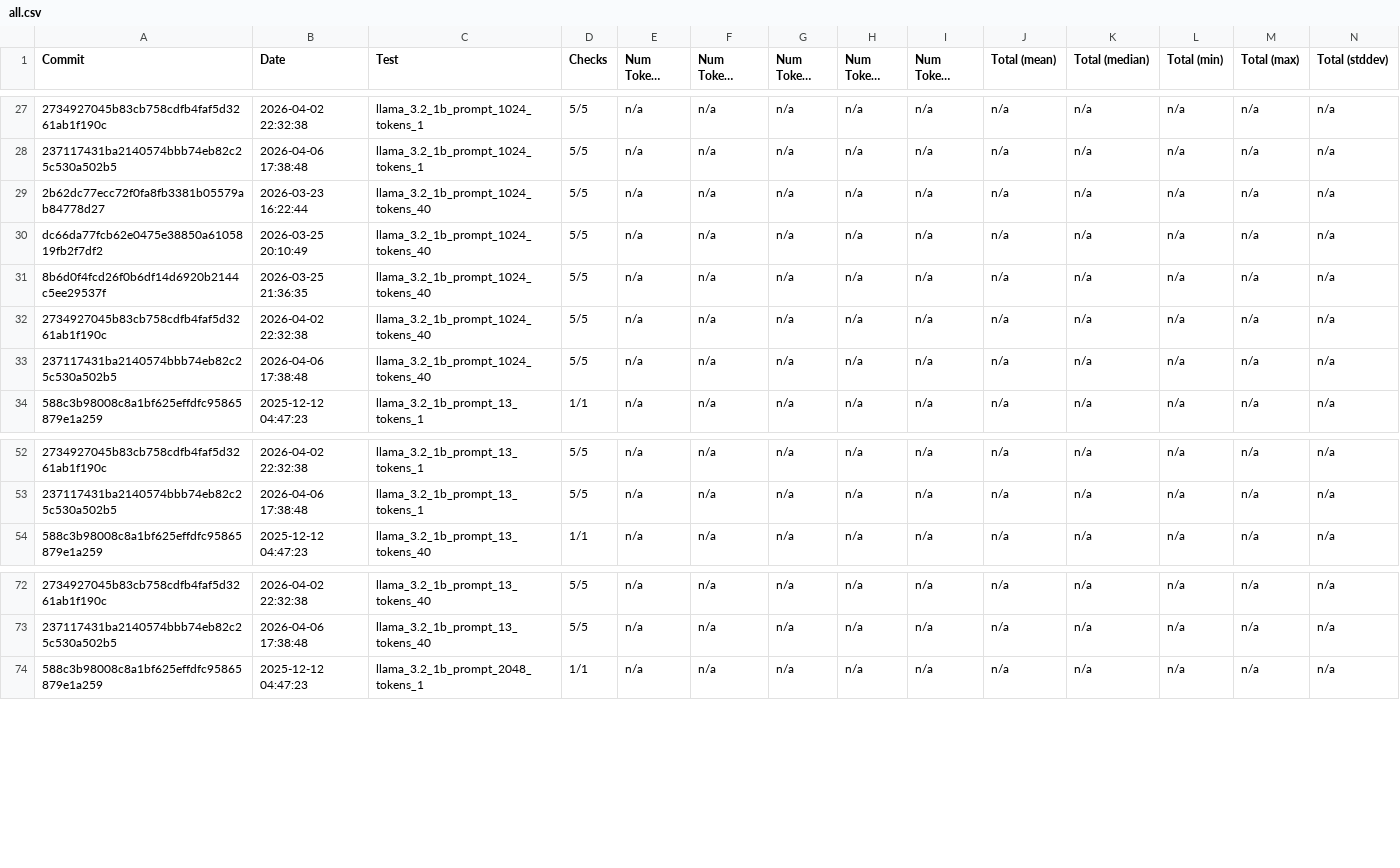
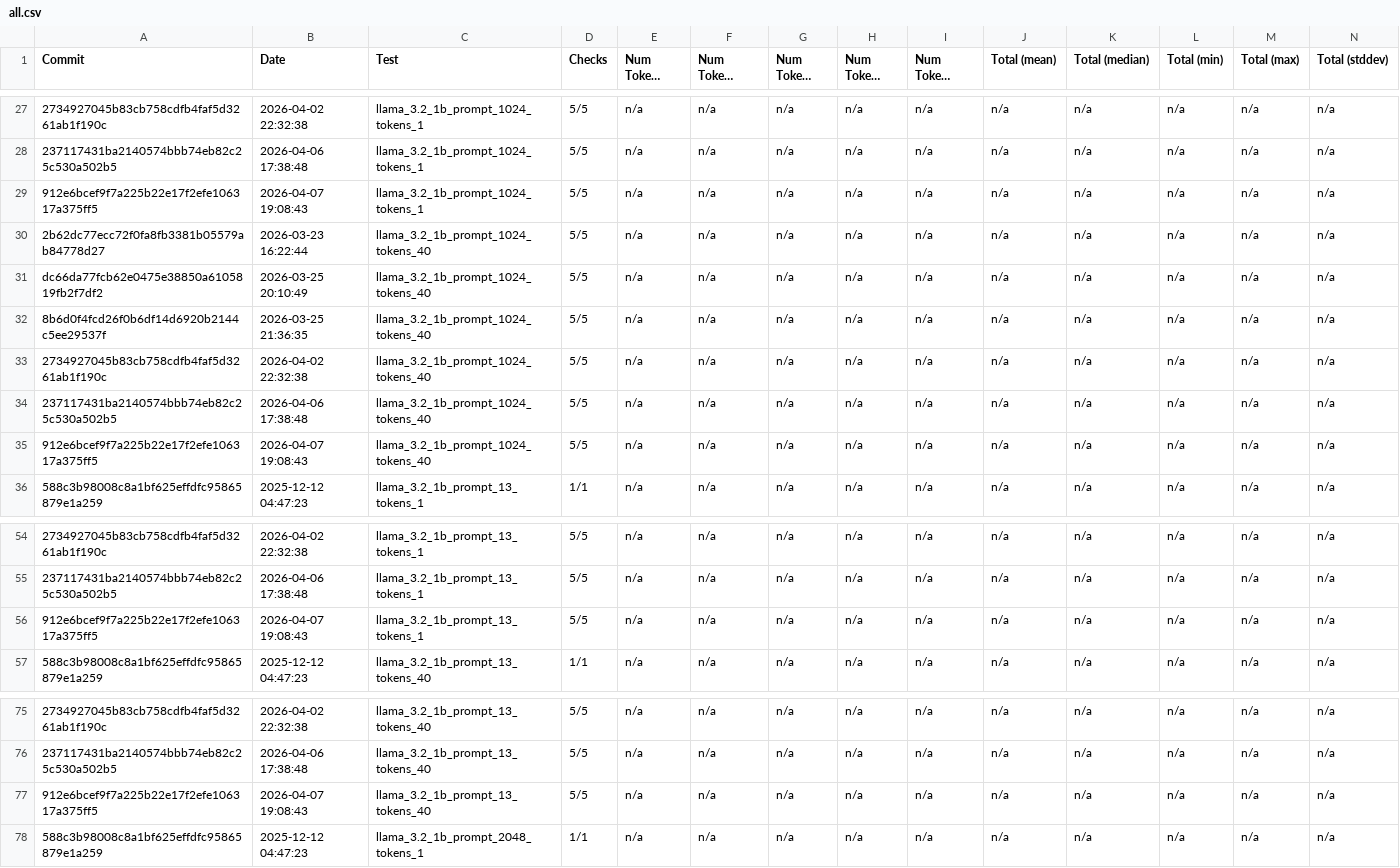
Before and after one commit to 1bit-MONSTER/iron, a CSV file: examples/all.csv, drawn as a sheet; only a part is shown, gaps mark what is left out; long unchanged cells end in …; rows hold the shown columns only; the diff names each change by its address in the sheet, - before the commit and + after, or states it on an @@ line.

```diff
--- a/examples/all.csv
+++ b/examples/all.csv
+row 29: 912e6bcef9f7a225b22e17f2efe106317a375ff5 | 2026-04-07 19:08:43 | llama_3.2_1b_prompt_1024_tokens_1 | 5/5 | n/a | n/a | n/a | n/a | n/a | n/a | n/a | n/a | n/a | n/a
+row 35: 912e6bcef9f7a225b22e17f2efe106317a375ff5 | 2026-04-07 19:08:43 | llama_3.2_1b_prompt_1024_tokens_40 | 5/5 | n/a | n/a | n/a | n/a | n/a | n/a | n/a | n/a | n/a | n/a
+row 56: 912e6bcef9f7a225b22e17f2efe106317a375ff5 | 2026-04-07 19:08:43 | llama_3.2_1b_prompt_13_tokens_1 | 5/5 | n/a | n/a | n/a | n/a | n/a | n/a | n/a | n/a | n/a | n/a
+row 77: 912e6bcef9f7a225b22e17f2efe106317a375ff5 | 2026-04-07 19:08:43 | llama_3.2_1b_prompt_13_tokens_40 | 5/5 | n/a | n/a | n/a | n/a | n/a | n/a | n/a | n/a | n/a | n/a
```
Also changed, not shown: examples/latest.csv, 2 other files.
